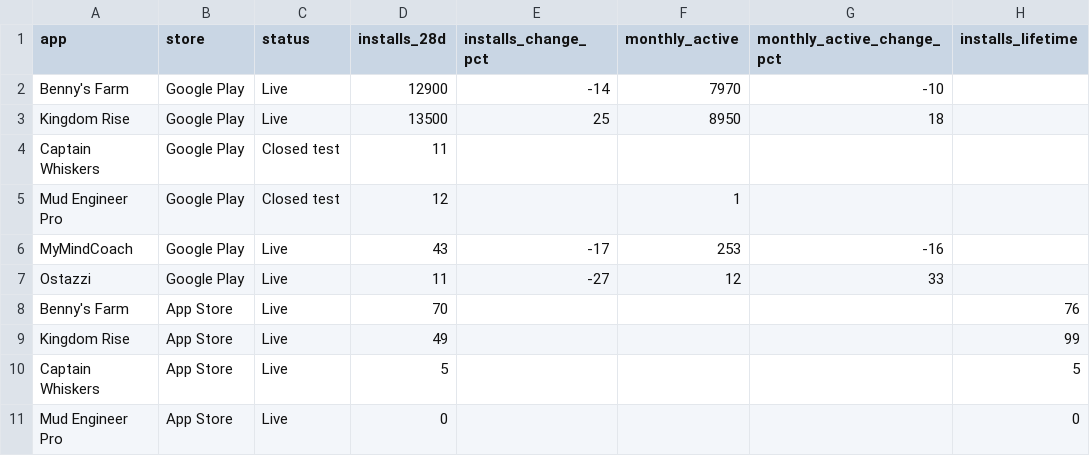
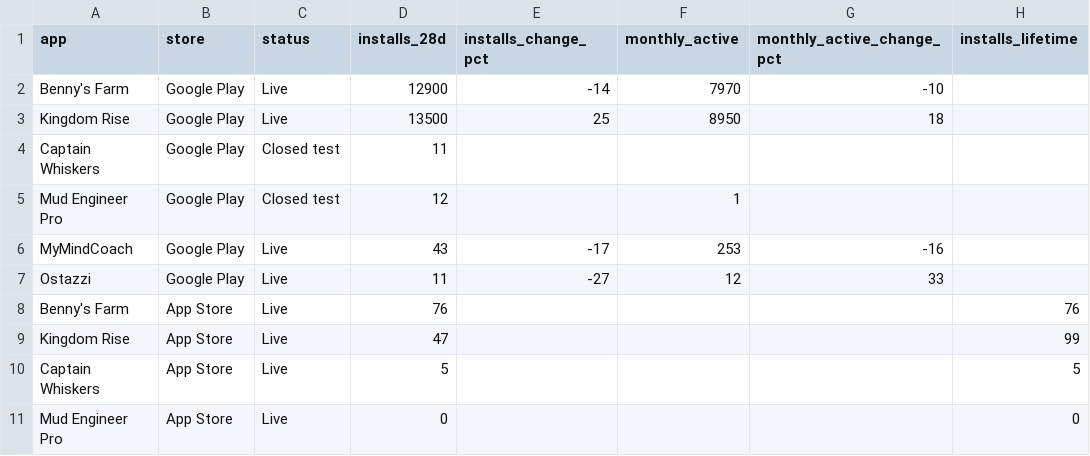
Before and after one commit to Himageo2006/northstar-dashboard, a CSV file: data/apps.csv, drawn as a sheet; only a part is shown; the diff names each change by its address in the sheet, - before the commit and + after, or states it on an @@ line.

```diff
--- a/data/apps.csv
+++ b/data/apps.csv
-D8 (installs_28d): 70
+D8 (installs_28d): 76
-D9 (installs_28d): 49
+D9 (installs_28d): 47
```
Also changed, not shown: data/ios_daily.csv, data/youtube_videos.csv, 6 other files.
